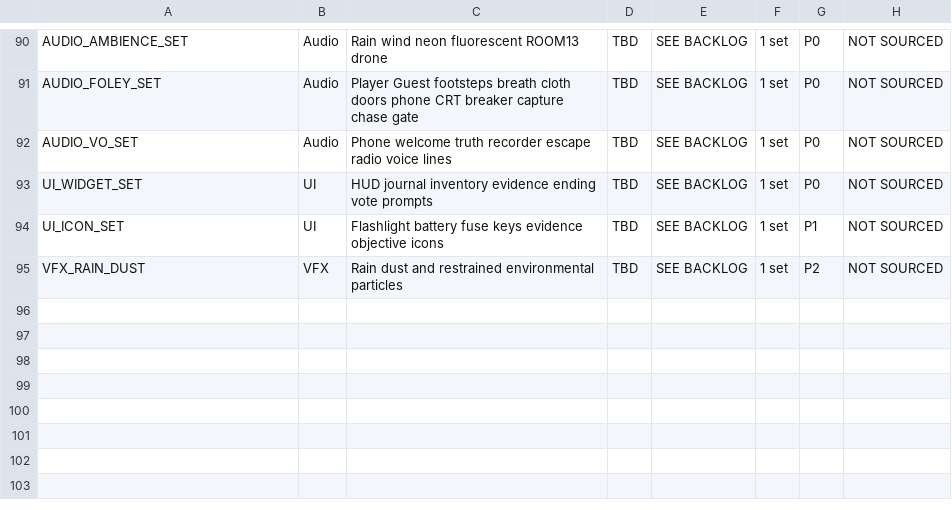
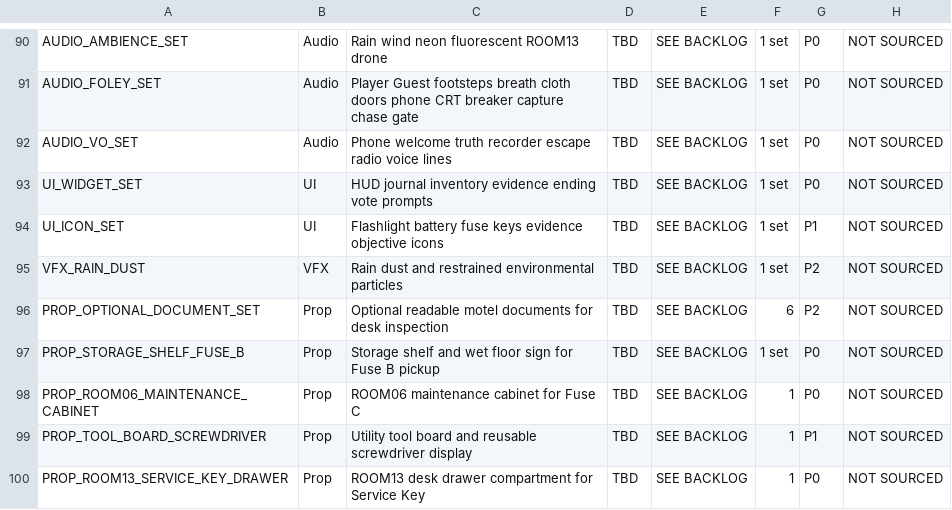
Before and after one commit to Haigone/UEFN-w-Kavasaki, a CSV file: Horror Motel Fable/asset_manifest.csv, drawn as a sheet; only a part is shown, gaps mark what is left out; the diff names each change by its address in the sheet, - before the commit and + after, or states it on an @@ line.

Commit message:
Add interaction-specific props to master asset manifest

```diff
--- a/Horror Motel Fable/asset_manifest.csv
+++ b/Horror Motel Fable/asset_manifest.csv
+row 96: PROP_OPTIONAL_DOCUMENT_SET | Prop | Optional readable motel documents for desk inspection | TBD | SEE BACKLOG | 6 | P2 | NOT SOURCED
+row 97: PROP_STORAGE_SHELF_FUSE_B | Prop | Storage shelf and wet floor sign for Fuse B pickup | TBD | SEE BACKLOG | 1 set | P0 | NOT SOURCED
+row 98: PROP_ROOM06_MAINTENANCE_CABINET | Prop | ROOM06 maintenance cabinet for Fuse C | TBD | SEE BACKLOG | 1 | P0 | NOT SOURCED
+row 99: PROP_TOOL_BOARD_SCREWDRIVER | Prop | Utility tool board and reusable screwdriver display | TBD | SEE BACKLOG | 1 | P1 | NOT SOURCED
+row 100: PROP_ROOM13_SERVICE_KEY_DRAWER | Prop | ROOM13 desk drawer compartment for Service Key | TBD | SEE BACKLOG | 1 | P0 | NOT SOURCED
```
